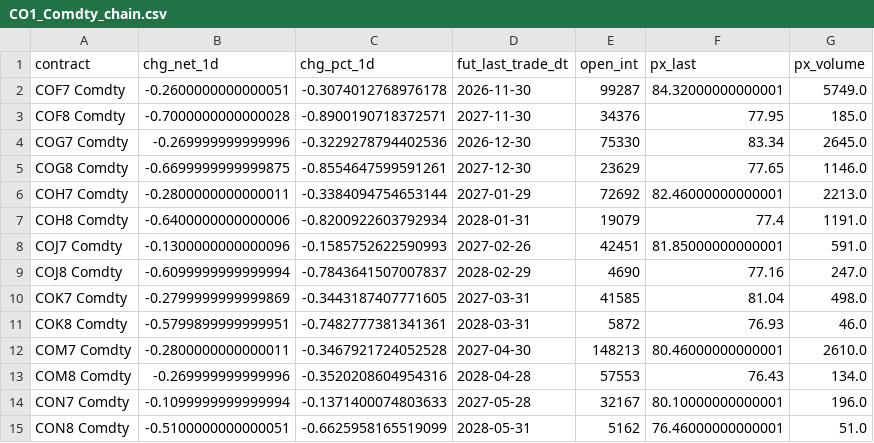
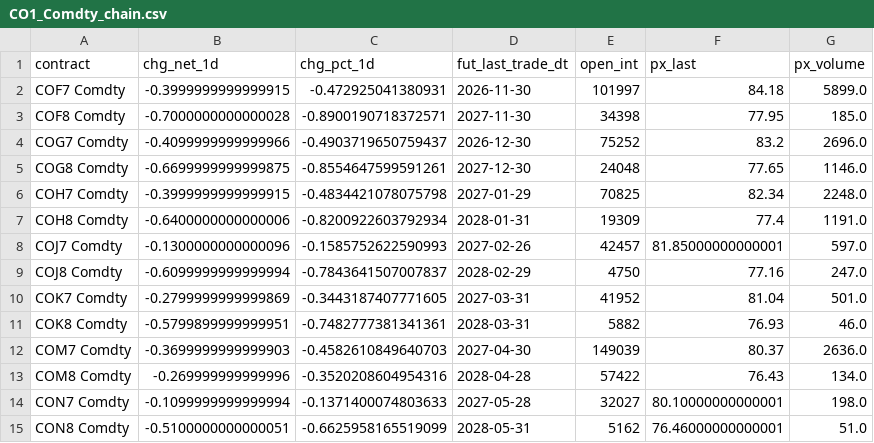
Before and after one commit to scottausor/energy-dashboard, a CSV file: data/futures/CO1_Comdty_chain.csv, drawn as a sheet; only a part is shown; the diff covers the shown part only.

Commit message:
data: auto-update 2026-06-10 12:10

```diff
--- a/data/futures/CO1_Comdty_chain.csv
+++ b/data/futures/CO1_Comdty_chain.csv
@@ -1,15 +1,15 @@
 contract,chg_net_1d,chg_pct_1d,fut_last_trade_dt,open_int,px_last,px_volume
-COF7 Comdty,-0.2600000000000051,-0.3074012768976178,2026-11-30,99287,84.32000000000001,5749.0
-COF8 Comdty,-0.7000000000000028,-0.8900190718372571,2027-11-30,34376,77.95,185.0
-COG7 Comdty,-0.269999999999996,-0.3229278794402536,2026-12-30,75330,83.34,2645.0
-COG8 Comdty,-0.6699999999999875,-0.8554647599591261,2027-12-30,23629,77.65,1146.0
-COH7 Comdty,-0.2800000000000011,-0.3384094754653144,2027-01-29,72692,82.46000000000001,2213.0
-COH8 Comdty,-0.6400000000000006,-0.8200922603792934,2028-01-31,19079,77.4,1191.0
-COJ7 Comdty,-0.1300000000000096,-0.1585752622590993,2027-02-26,42451,81.85000000000001,591.0
-COJ8 Comdty,-0.6099999999999994,-0.7843641507007837,2028-02-29,4690,77.16,247.0
-COK7 Comdty,-0.2799999999999869,-0.3443187407771605,2027-03-31,41585,81.04,498.0
-COK8 Comdty,-0.5799899999999951,-0.7482777381341361,2028-03-31,5872,76.93,46.0
-COM7 Comdty,-0.2800000000000011,-0.3467921724052528,2027-04-30,148213,80.46000000000001,2610.0
-COM8 Comdty,-0.269999999999996,-0.3520208604954316,2028-04-28,57553,76.43,134.0
-CON7 Comdty,-0.1099999999999994,-0.1371400074803633,2027-05-28,32167,80.10000000000001,196.0
+COF7 Comdty,-0.3999999999999915,-0.472925041380931,2026-11-30,101997,84.18,5899.0
+COF8 Comdty,-0.7000000000000028,-0.8900190718372571,2027-11-30,34398,77.95,185.0
+COG7 Comdty,-0.4099999999999966,-0.4903719650759437,2026-12-30,75252,83.2,2696.0
+COG8 Comdty,-0.6699999999999875,-0.8554647599591261,2027-12-30,24048,77.65,1146.0
+COH7 Comdty,-0.3999999999999915,-0.4834421078075798,2027-01-29,70825,82.34,2248.0
+COH8 Comdty,-0.6400000000000006,-0.8200922603792934,2028-01-31,19309,77.4,1191.0
+COJ7 Comdty,-0.1300000000000096,-0.1585752622590993,2027-02-26,42457,81.85000000000001,597.0
+COJ8 Comdty,-0.6099999999999994,-0.7843641507007837,2028-02-29,4750,77.16,247.0
+COK7 Comdty,-0.2799999999999869,-0.3443187407771605,2027-03-31,41952,81.04,501.0
+COK8 Comdty,-0.5799899999999951,-0.7482777381341361,2028-03-31,5882,76.93,46.0
+COM7 Comdty,-0.3699999999999903,-0.4582610849640703,2027-04-30,149039,80.37,2636.0
+COM8 Comdty,-0.269999999999996,-0.3520208604954316,2028-04-28,57422,76.43,134.0
+CON7 Comdty,-0.1099999999999994,-0.1371400074803633,2027-05-28,32027,80.10000000000001,198.0
 CON8 Comdty,-0.5100000000000051,-0.6625958165519099,2028-05-31,5162,76.46000000000001,51.0
```
Also changed, not shown: 32 edited cells elsewhere in this file, data/futures/NG1_Comdty_chain.csv, data/futures/XA1_Comdty_chain.csv, 15 other files.
